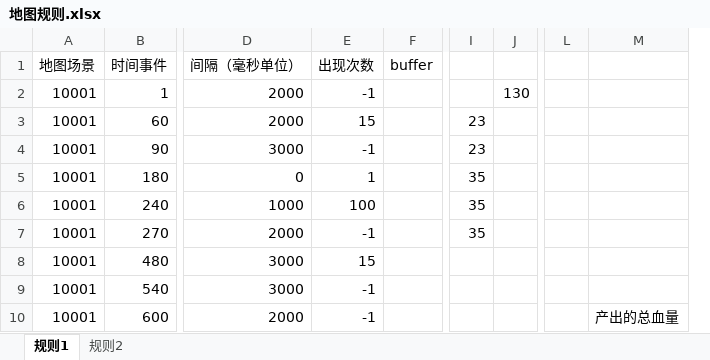
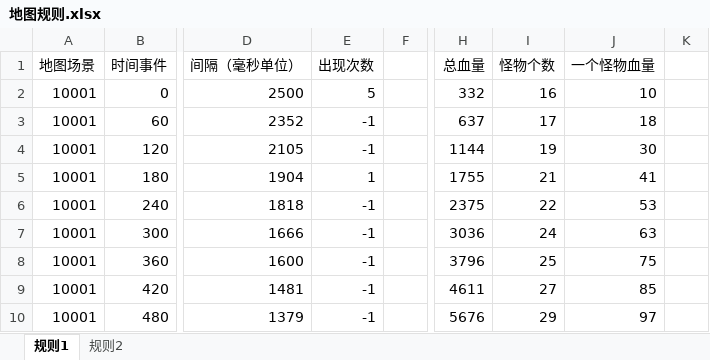
Before and after one commit to wangZJ201205/BaseGameFrame, an Excel workbook: share/data/design/地图规则.xlsx, sheet 规则1, drawn as a sheet; only a part is shown, gaps mark what is left out; values as stored, in another font and other column widths than the file's, no borders; removed rows and columns are numbered as before the commit, all else as after; the diff covers the shown part only; the diff names each change by its address in the sheet, - before the commit and + after, or states it on an @@ line.

```diff
--- a/share/data/design/地图规则.xlsx (sheet 规则1)
+++ b/share/data/design/地图规则.xlsx (sheet 规则1)
-column F (buffer), empty
+column F, empty
+column H (总血量), rows 2-10: 332 | 637 | 1144 | 1755 | 2375 | 3036 | 3796 | 4611 | 5676
+column I (怪物个数), rows 2-10: 16 | 17 | 19 | 21 | 22 | 24 | 25 | 27 | 29
+column J (一个怪物血量), rows 2-10: 10 | 18 | 30 | 41 | 53 | 63 | 75 | 85 | 97
+column K, empty
-column I, rows 3-7: 23 | 23 | 35 | 35 | 35
-column J, row 2: 130
-column L, empty
-column M, row 10: 产出的总血量
-B2 (时间事件): 1
+B2 (时间事件): 0
-D2 (间隔（毫秒单位）): 2000
+D2 (间隔（毫秒单位）): 2500
-E2 (出现次数): -1
+E2 (出现次数): 5
-D3 (间隔（毫秒单位）): 2000
+D3 (间隔（毫秒单位）): 2352
-E3 (出现次数): 15
+E3 (出现次数): -1
-B4 (时间事件): 90
+B4 (时间事件): 120
-D4 (间隔（毫秒单位）): 3000
+D4 (间隔（毫秒单位）): 2105
-D5 (间隔（毫秒单位）): 0
+D5 (间隔（毫秒单位）): 1904
-D6 (间隔（毫秒单位）): 1000
+D6 (间隔（毫秒单位）): 1818
-E6 (出现次数): 100
+E6 (出现次数): -1
-B7 (时间事件): 270
+B7 (时间事件): 300
-D7 (间隔（毫秒单位）): 2000
+D7 (间隔（毫秒单位）): 1666
-B8 (时间事件): 480
+B8 (时间事件): 360
-D8 (间隔（毫秒单位）): 3000
+D8 (间隔（毫秒单位）): 1600
-E8 (出现次数): 15
+E8 (出现次数): -1
-B9 (时间事件): 540
+B9 (时间事件): 420
-D9 (间隔（毫秒单位）): 3000
+D9 (间隔（毫秒单位）): 1481
-B10 (时间事件): 600
+B10 (时间事件): 480
-D10 (间隔（毫秒单位）): 2000
+D10 (间隔（毫秒单位）): 1379
```
Also changed, not shown: 76 added rows, 8 removed rows, 1 removed column, 67 edited cells and cell formats elsewhere in this sheet, share/data/design/升级.xlsx, share/data/design/对象表.xlsx, 1 other file.
